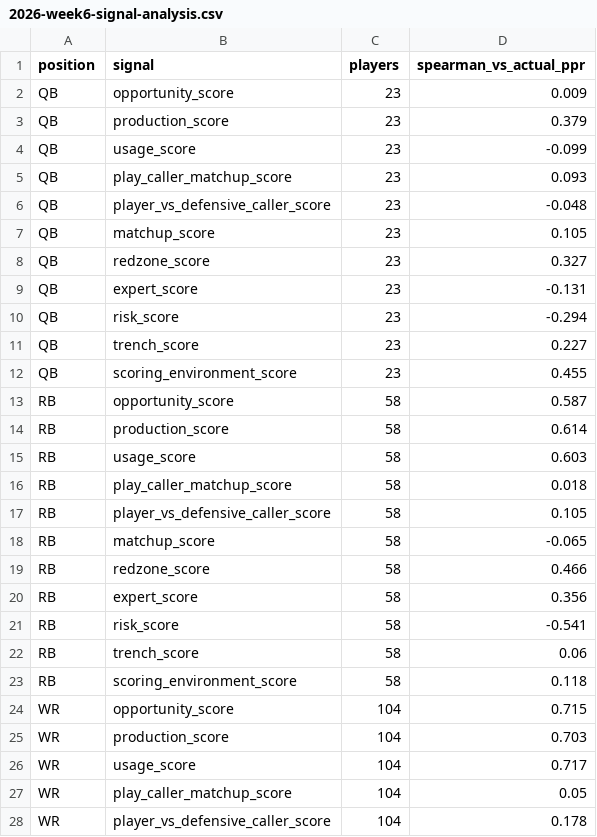
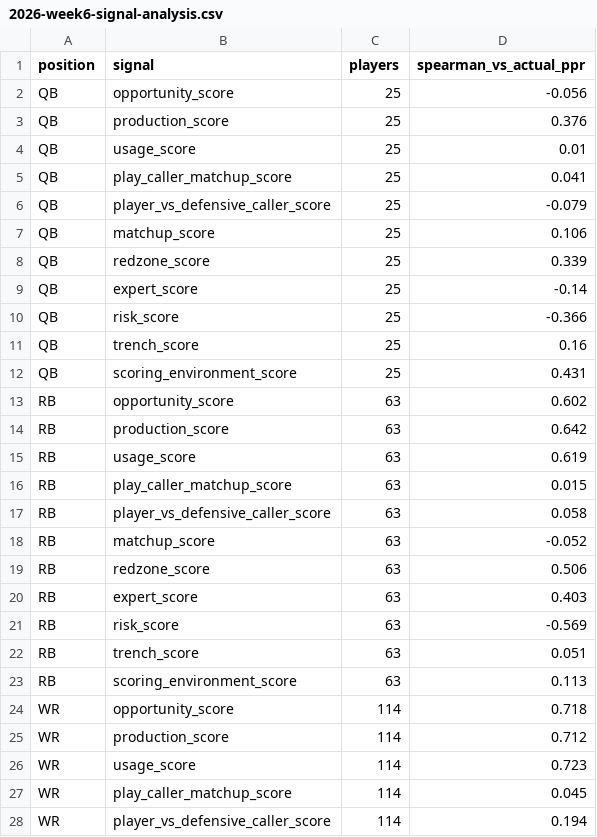
Before and after one commit to egarza2424/Data-Daddy, a CSV file: model-validation/2026-week6-signal-analysis.csv, drawn as a sheet; only a part is shown; the diff covers the shown part only.

```diff
--- a/model-validation/2026-week6-signal-analysis.csv
+++ b/model-validation/2026-week6-signal-analysis.csv
@@ -1,28 +1,28 @@
 position,signal,players,spearman_vs_actual_ppr
-QB,opportunity_score,23,0.009
-QB,production_score,23,0.379
-QB,usage_score,23,-0.099
-QB,play_caller_matchup_score,23,0.093
-QB,player_vs_defensive_caller_score,23,-0.048
-QB,matchup_score,23,0.105
-QB,redzone_score,23,0.327
-QB,expert_score,23,-0.131
-QB,risk_score,23,-0.294
-QB,trench_score,23,0.227
-QB,scoring_environment_score,23,0.455
-RB,opportunity_score,58,0.587
-RB,production_score,58,0.614
-RB,usage_score,58,0.603
-RB,play_caller_matchup_score,58,0.018
-RB,player_vs_defensive_caller_score,58,0.105
-RB,matchup_score,58,-0.065
-RB,redzone_score,58,0.466
-RB,expert_score,58,0.356
-RB,risk_score,58,-0.541
-RB,trench_score,58,0.06
-RB,scoring_environment_score,58,0.118
-WR,opportunity_score,104,0.715
-WR,production_score,104,0.703
-WR,usage_score,104,0.717
-WR,play_caller_matchup_score,104,0.05
-WR,player_vs_defensive_caller_score,104,0.178
+QB,opportunity_score,25,-0.056
+QB,production_score,25,0.376
+QB,usage_score,25,0.01
+QB,play_caller_matchup_score,25,0.041
+QB,player_vs_defensive_caller_score,25,-0.079
+QB,matchup_score,25,0.106
+QB,redzone_score,25,0.339
+QB,expert_score,25,-0.14
+QB,risk_score,25,-0.366
+QB,trench_score,25,0.16
+QB,scoring_environment_score,25,0.431
+RB,opportunity_score,63,0.602
+RB,production_score,63,0.642
+RB,usage_score,63,0.619
+RB,play_caller_matchup_score,63,0.015
+RB,player_vs_defensive_caller_score,63,0.058
+RB,matchup_score,63,-0.052
+RB,redzone_score,63,0.506
+RB,expert_score,63,0.403
+RB,risk_score,63,-0.569
+RB,trench_score,63,0.051
+RB,scoring_environment_score,63,0.113
+WR,opportunity_score,114,0.718
+WR,production_score,114,0.712
+WR,usage_score,114,0.723
+WR,play_caller_matchup_score,114,0.045
+WR,player_vs_defensive_caller_score,114,0.194
```
Also changed, not shown: 34 edited cells elsewhere in this file, model-validation/2026-week6-largest-misses.csv, model-validation/2026-week6-validation.csv, 2 other files.
